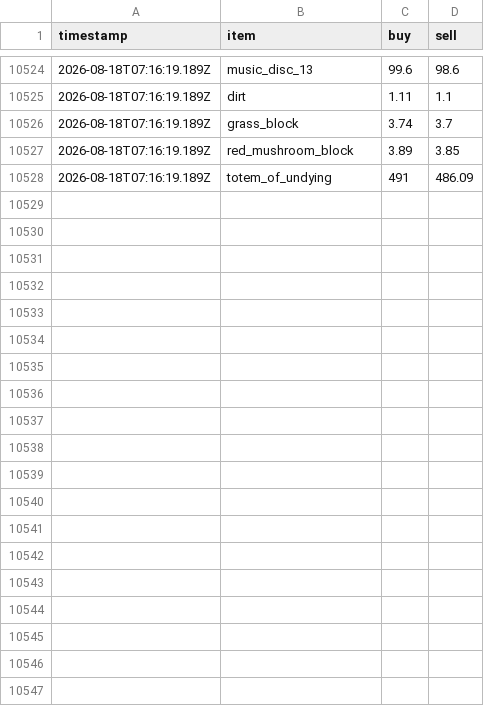
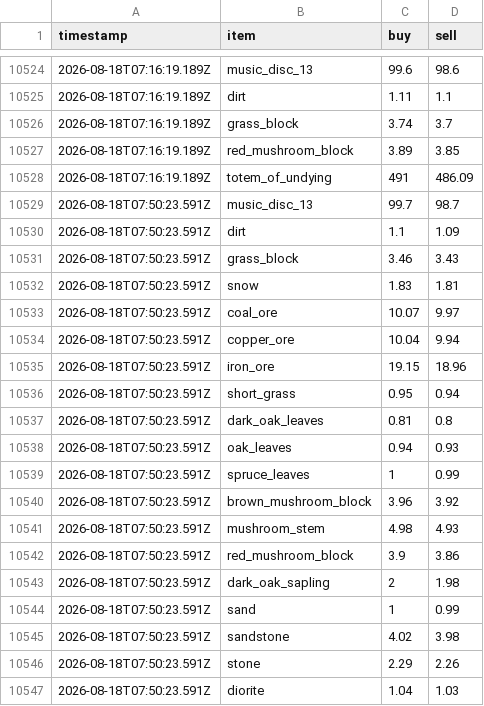
Before and after one commit to RyanYu0118/MCWWS, a CSV file: plugins/Skript/scripts/web/data/price_history.csv, drawn as a sheet; only a part is shown, gaps mark what is left out; the diff covers the shown part only; the diff names each change by its address in the sheet, - before the commit and + after, or states it on an @@ line.

```diff
--- a/plugins/Skript/scripts/web/data/price_history.csv
+++ b/plugins/Skript/scripts/web/data/price_history.csv
+row 10529: 2026-08-18T07:50:23.591Z | music_disc_13 | 99.7 | 98.7
+row 10530: 2026-08-18T07:50:23.591Z | dirt | 1.1 | 1.09
+row 10531: 2026-08-18T07:50:23.591Z | grass_block | 3.46 | 3.43
+row 10532: 2026-08-18T07:50:23.591Z | snow | 1.83 | 1.81
+row 10533: 2026-08-18T07:50:23.591Z | coal_ore | 10.07 | 9.97
+row 10534: 2026-08-18T07:50:23.591Z | copper_ore | 10.04 | 9.94
+row 10535: 2026-08-18T07:50:23.591Z | iron_ore | 19.15 | 18.96
+row 10536: 2026-08-18T07:50:23.591Z | short_grass | 0.95 | 0.94
+row 10537: 2026-08-18T07:50:23.591Z | dark_oak_leaves | 0.81 | 0.8
+row 10538: 2026-08-18T07:50:23.591Z | oak_leaves | 0.94 | 0.93
+row 10539: 2026-08-18T07:50:23.591Z | spruce_leaves | 1 | 0.99
+row 10540: 2026-08-18T07:50:23.591Z | brown_mushroom_block | 3.96 | 3.92
+row 10541: 2026-08-18T07:50:23.591Z | mushroom_stem | 4.98 | 4.93
+row 10542: 2026-08-18T07:50:23.591Z | red_mushroom_block | 3.9 | 3.86
+row 10543: 2026-08-18T07:50:23.591Z | dark_oak_sapling | 2 | 1.98
+row 10544: 2026-08-18T07:50:23.591Z | sand | 1 | 0.99
+row 10545: 2026-08-18T07:50:23.591Z | sandstone | 4.02 | 3.98
+row 10546: 2026-08-18T07:50:23.591Z | stone | 2.29 | 2.26
+row 10547: 2026-08-18T07:50:23.591Z | diorite | 1.04 | 1.03
```
Also changed, not shown: 31 added rows elsewhere in this file, 8 other files.
